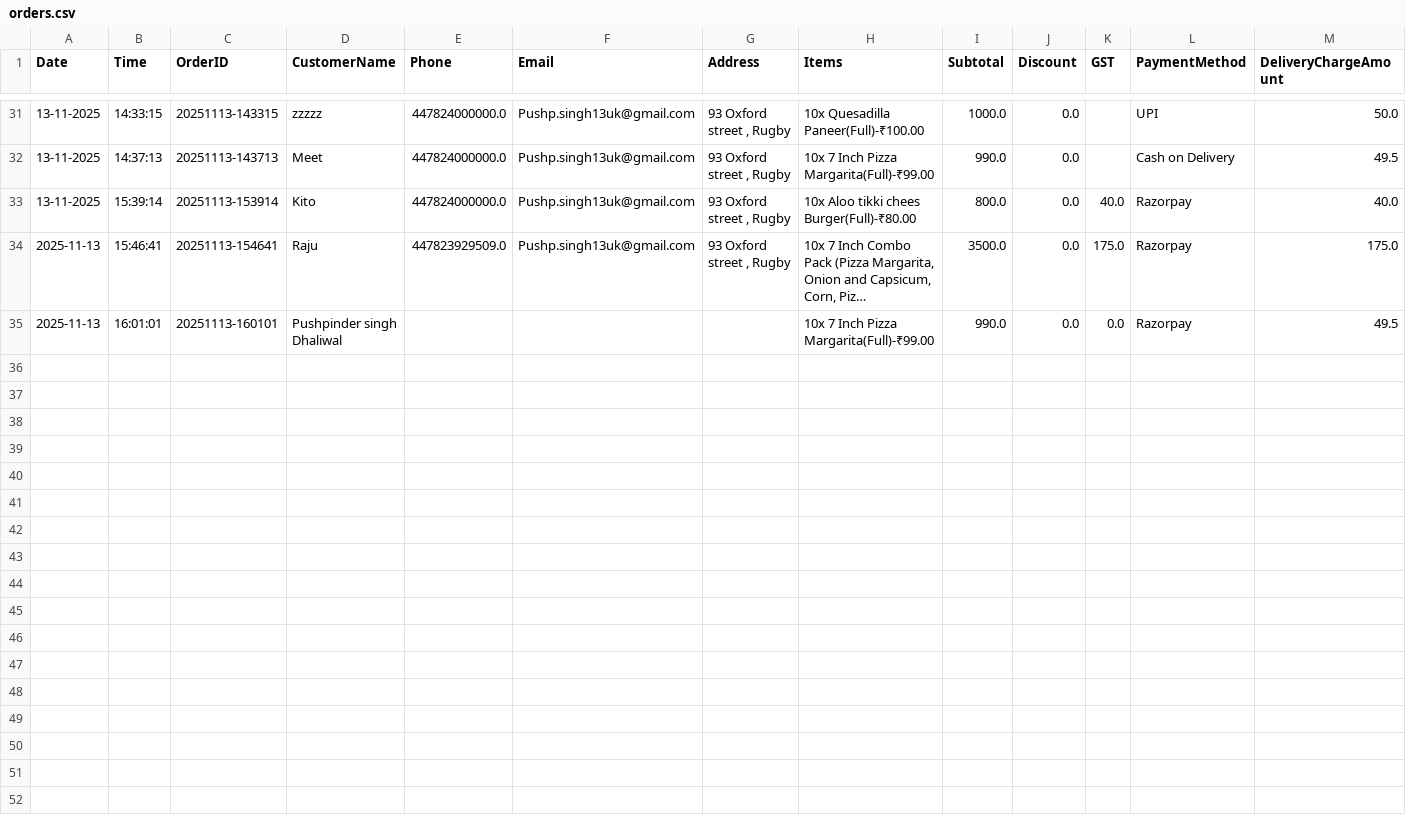
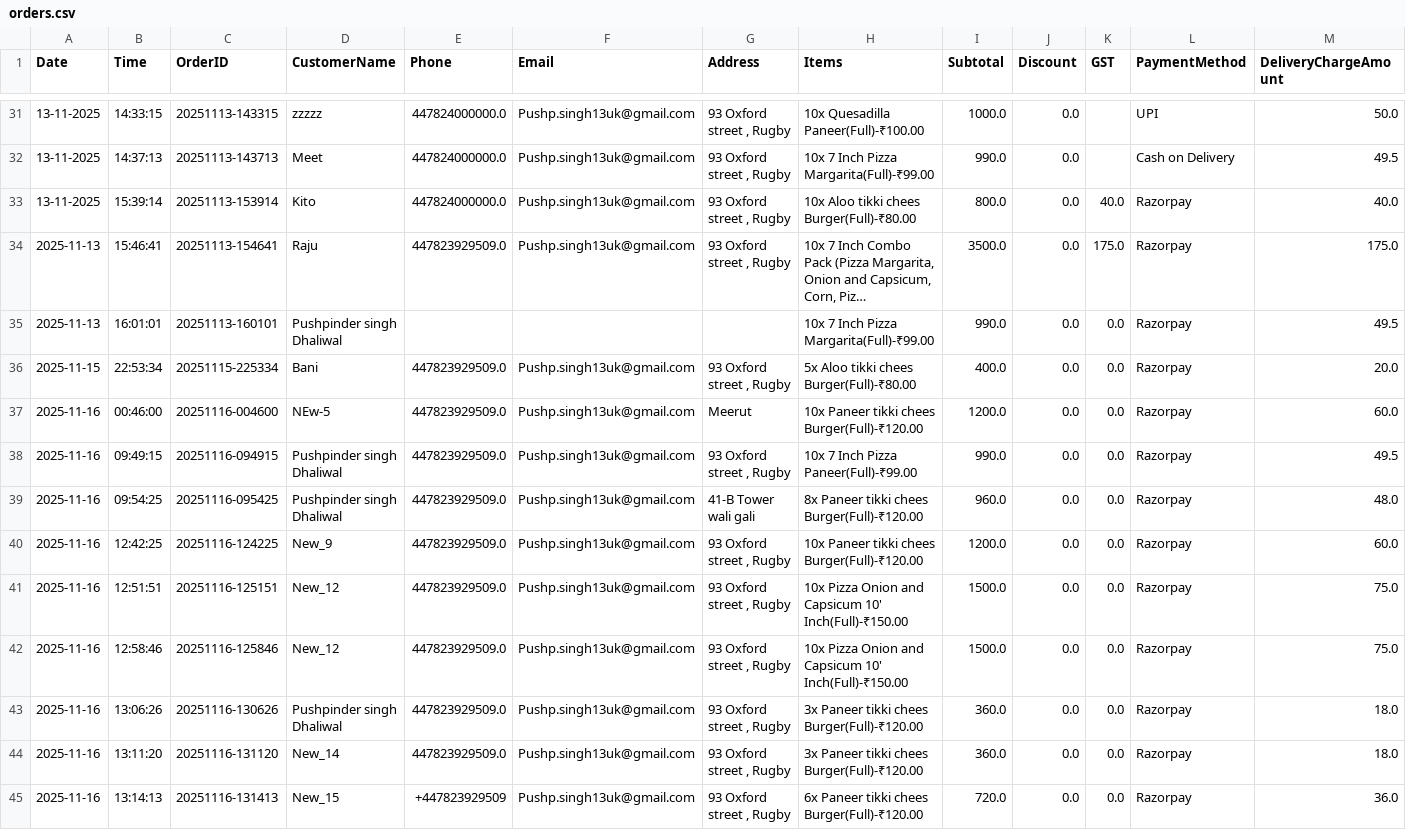
Before and after one commit to Pushpsingh13/Dhaliwal_whatsapp_Email, a CSV file: orders.csv, drawn as a sheet; only a part is shown, gaps mark what is left out; long unchanged cells end in …; rows hold the shown columns only; the diff names each change by its address in the sheet, - before the commit and + after, or states it on an @@ line.

Commit message:
Add files via upload

```diff
--- a/orders.csv
+++ b/orders.csv
+row 36: 2025-11-15 | 22:53:34 | 20251115-225334 | Bani | 447823929509.0 | Pushp.singh13uk@gmail.com | 93 Oxford street , Rugby | 5x Aloo tikki chees Burger(Full)-₹80.00 | 400.0 | 0.0 | 0.0 | Razorpay | 20.0
+row 37: 2025-11-16 | 00:46:00 | 20251116-004600 | NEw-5 | 447823929509.0 | Pushp.singh13uk@gmail.com | Meerut | 10x Paneer tikki chees Burger(Full)-₹120.00 | 1200.0 | 0.0 | 0.0 | Razorpay | 60.0
+row 38: 2025-11-16 | 09:49:15 | 20251116-094915 | Pushpinder singh Dhaliwal | 447823929509.0 | Pushp.singh13uk@gmail.com | 93 Oxford street , Rugby | 10x 7 Inch Pizza Paneer(Full)-₹99.00 | 990.0 | 0.0 | 0.0 | Razorpay | 49.5
+row 39: 2025-11-16 | 09:54:25 | 20251116-095425 | Pushpinder singh Dhaliwal | 447823929509.0 | Pushp.singh13uk@gmail.com | 41-B Tower wali gali | 8x Paneer tikki chees Burger(Full)-₹120.00 | 960.0 | 0.0 | 0.0 | Razorpay | 48.0
+row 40: 2025-11-16 | 12:42:25 | 20251116-124225 | New_9 | 447823929509.0 | Pushp.singh13uk@gmail.com | 93 Oxford street , Rugby | 10x Paneer tikki chees Burger(Full)-₹120.00 | 1200.0 | 0.0 | 0.0 | Razorpay | 60.0
+row 41: 2025-11-16 | 12:51:51 | 20251116-125151 | New_12 | 447823929509.0 | Pushp.singh13uk@gmail.com | 93 Oxford street , Rugby | 10x Pizza Onion and Capsicum 10' Inch(Full)-₹150.00 | 1500.0 | 0.0 | 0.0 | Razorpay | 75.0
+row 42: 2025-11-16 | 12:58:46 | 20251116-125846 | New_12 | 447823929509.0 | Pushp.singh13uk@gmail.com | 93 Oxford street , Rugby | 10x Pizza Onion and Capsicum 10' Inch(Full)-₹150.00 | 1500.0 | 0.0 | 0.0 | Razorpay | 75.0
+row 43: 2025-11-16 | 13:06:26 | 20251116-130626 | Pushpinder singh Dhaliwal | 447823929509.0 | Pushp.singh13uk@gmail.com | 93 Oxford street , Rugby | 3x Paneer tikki chees Burger(Full)-₹120.00 | 360.0 | 0.0 | 0.0 | Razorpay | 18.0
+row 44: 2025-11-16 | 13:11:20 | 20251116-131120 | New_14 | 447823929509.0 | Pushp.singh13uk@gmail.com | 93 Oxford street , Rugby | 3x Paneer tikki chees Burger(Full)-₹120.00 | 360.0 | 0.0 | 0.0 | Razorpay | 18.0
+row 45: 2025-11-16 | 13:14:13 | 20251116-131413 | New_15 | +447823929509 | Pushp.singh13uk@gmail.com | 93 Oxford street , Rugby | 6x Paneer tikki chees Burger(Full)-₹120.00 | 720.0 | 0.0 | 0.0 | Razorpay | 36.0
```
